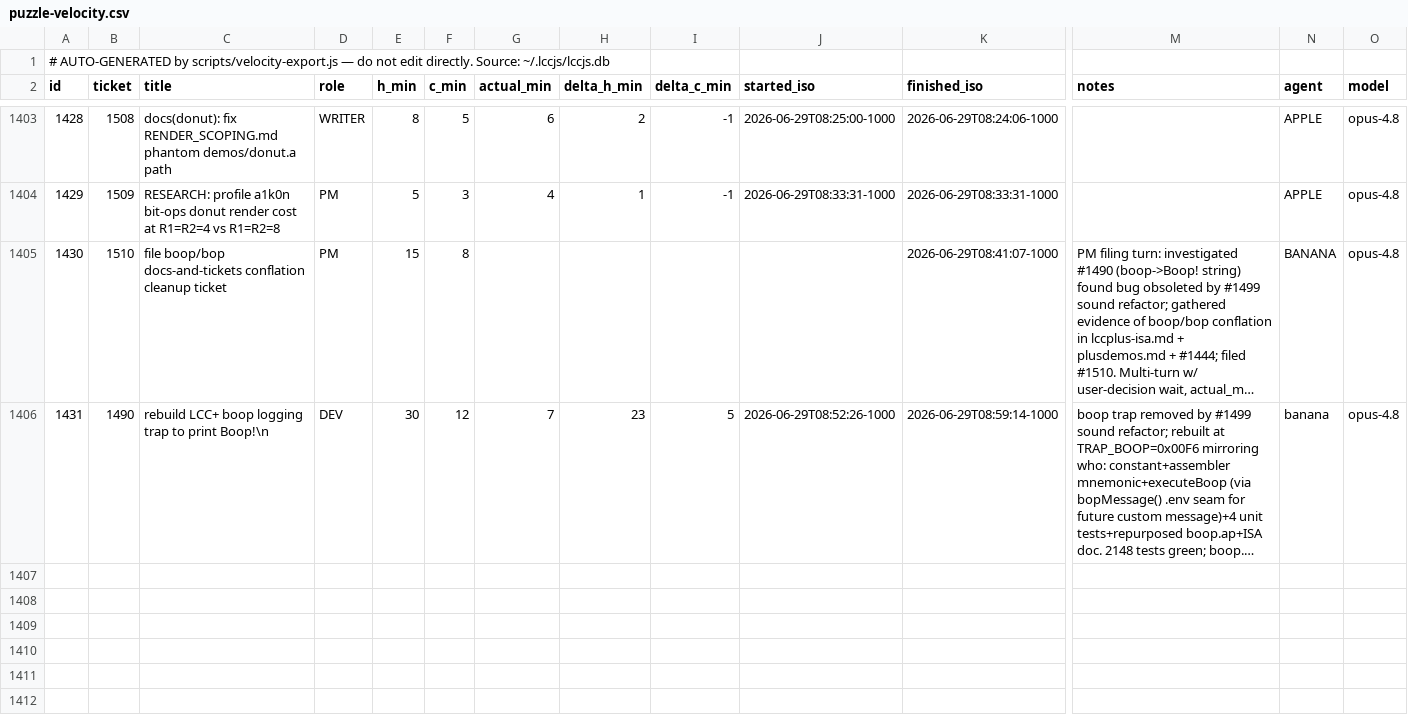
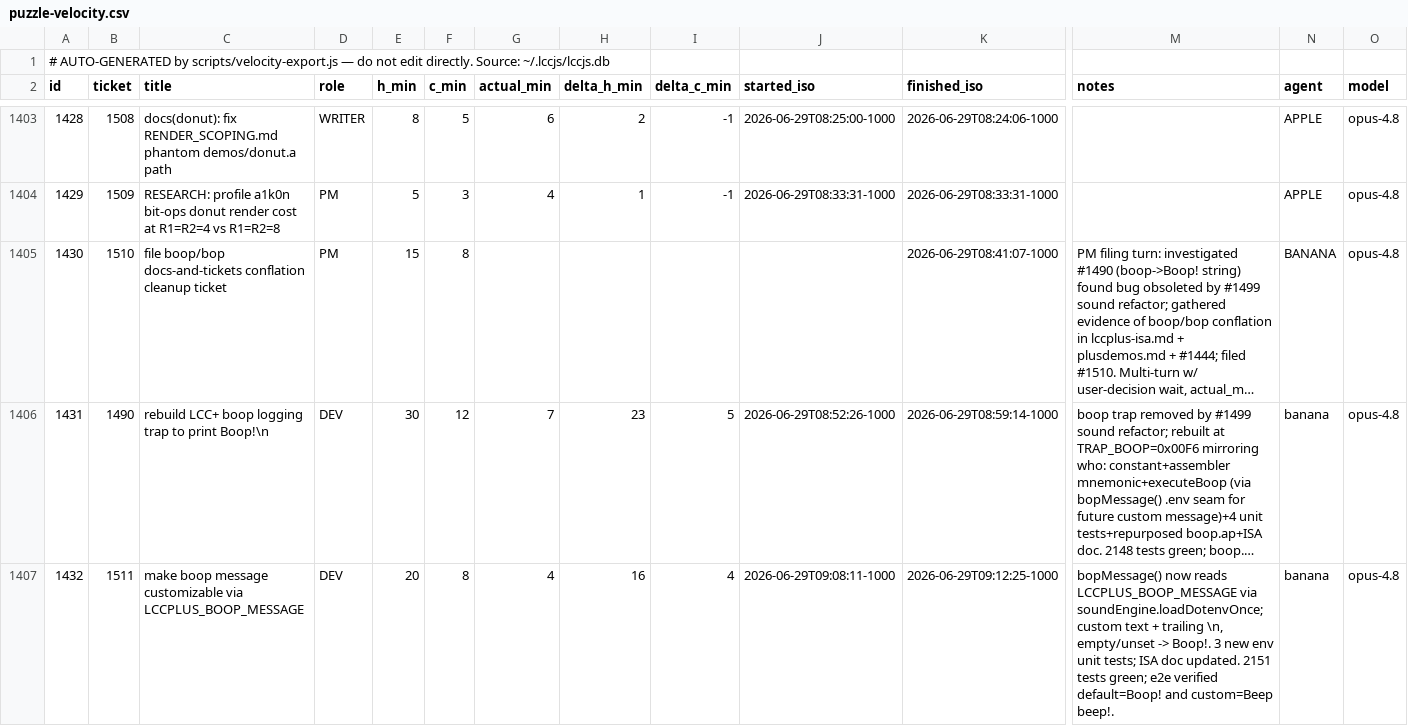
Before and after one commit to avidrucker/lccjs, a CSV file: docs/puzzle-velocity.csv, drawn as a sheet; only a part is shown, gaps mark what is left out; long unchanged cells end in …; rows hold the shown columns only; the diff names each change by its address in the sheet, - before the commit and + after, or states it on an @@ line.

```diff
--- a/docs/puzzle-velocity.csv
+++ b/docs/puzzle-velocity.csv
+row 1407: 1432 | 1511 | make boop message customizable via LCCPLUS_BOOP_MESSAGE | DEV | 20 | 8 | 4 | 16 | 4 | 2026-06-29T09:08:11-1000 | 2026-06-29T09:12:25-1000 | bopMessage() now reads LCCPLUS_BOOP_MESSAGE via soundEngine.loadDotenvOnce; custom text + trailing \n, empty/unset -> Boop!. 3 new env unit tests; ISA doc updated. 2151 tests green; e2e verified default=Boop! and custom=Beep beep!. | banana | opus-4.8
```
Also changed, not shown: 3 other files.
